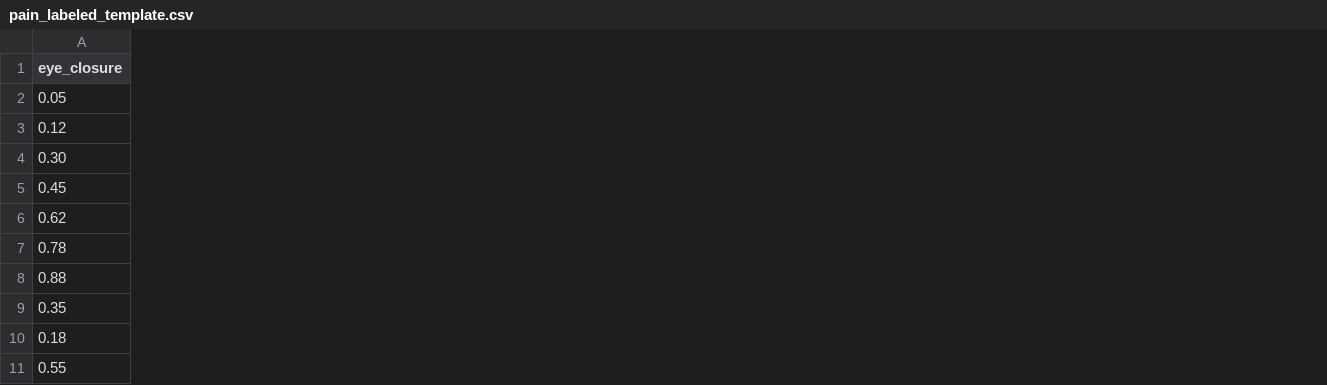
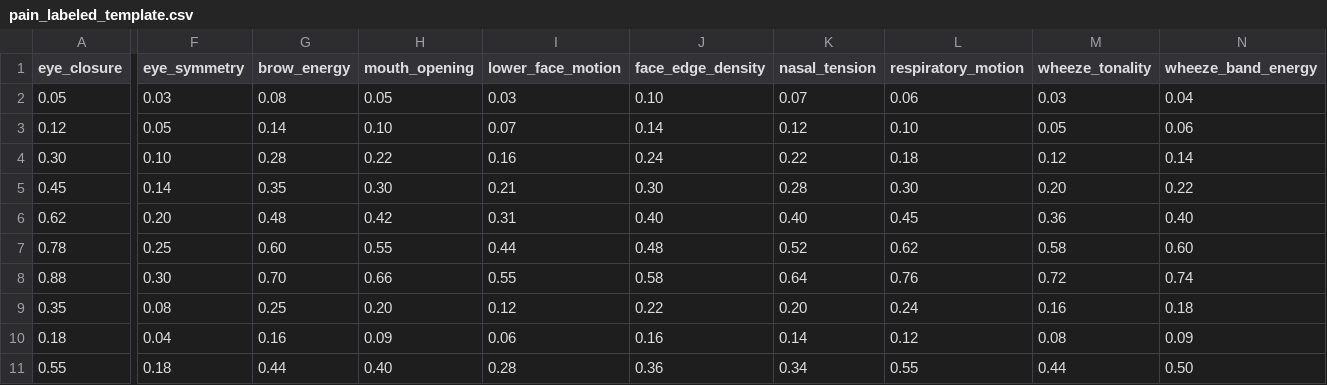
Before and after one commit to gunaseelanvinoth/pain_detecting, a CSV file: sample_data/pain_labels/pain_labeled_template.csv, drawn as a sheet; only a part is shown, gaps mark what is left out; the diff covers the shown part only; the diff names each change by its address in the sheet, - before the commit and + after, or states it on an @@ line.

Commit message:
Describe the changes (e.g. add wheeze support, update runner/overlay/reporting, prepare datasets)

```diff
--- a/sample_data/pain_labels/pain_labeled_template.csv
+++ b/sample_data/pain_labels/pain_labeled_template.csv
+column F (eye_symmetry), rows 2-11: 0.03 | 0.05 | 0.10 | 0.14 | 0.20 | 0.25 | 0.30 | 0.08 | 0.04 | 0.18
+column G (brow_energy), rows 2-11: 0.08 | 0.14 | 0.28 | 0.35 | 0.48 | 0.60 | 0.70 | 0.25 | 0.16 | 0.44
+column H (mouth_opening), rows 2-11: 0.05 | 0.10 | 0.22 | 0.30 | 0.42 | 0.55 | 0.66 | 0.20 | 0.09 | 0.40
+column I (lower_face_motion), rows 2-11: 0.03 | 0.07 | 0.16 | 0.21 | 0.31 | 0.44 | 0.55 | 0.12 | 0.06 | 0.28
+column J (face_edge_density), rows 2-11: 0.10 | 0.14 | 0.24 | 0.30 | 0.40 | 0.48 | 0.58 | 0.22 | 0.16 | 0.36
+column K (nasal_tension), rows 2-11: 0.07 | 0.12 | 0.22 | 0.28 | 0.40 | 0.52 | 0.64 | 0.20 | 0.14 | 0.34
+column L (respiratory_motion), rows 2-11: 0.06 | 0.10 | 0.18 | 0.30 | 0.45 | 0.62 | 0.76 | 0.24 | 0.12 | 0.55
+column M (wheeze_tonality), rows 2-11: 0.03 | 0.05 | 0.12 | 0.20 | 0.36 | 0.58 | 0.72 | 0.16 | 0.08 | 0.44
+column N (wheeze_band_energy), rows 2-11: 0.04 | 0.06 | 0.14 | 0.22 | 0.40 | 0.60 | 0.74 | 0.18 | 0.09 | 0.50
```
Also changed, not shown: 2 added columns elsewhere in this file, 28 other files.
